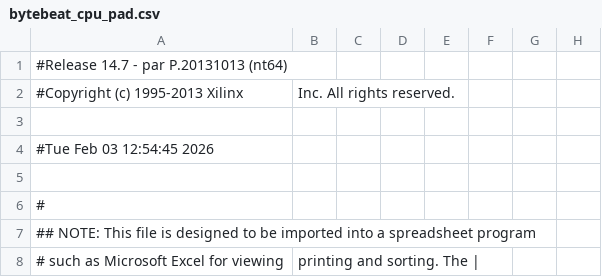
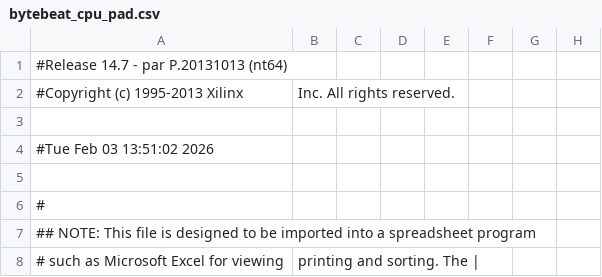
Before and after one commit to Luedalsa/DSP-Microprocessor, a CSV file: bytebeat_cpu_pad.csv, drawn as a sheet; only a part is shown; the diff names each change by its address in the sheet, - before the commit and + after, or states it on an @@ line.

```diff
--- a/bytebeat_cpu_pad.csv
+++ b/bytebeat_cpu_pad.csv
-A4: #Tue Feb 03 12:54:45 2026
+A4: #Tue Feb 03 13:51:02 2026
```
Also changed, not shown: 4 other files.
